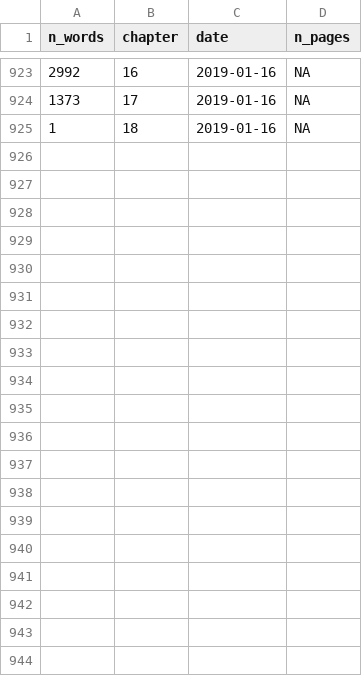
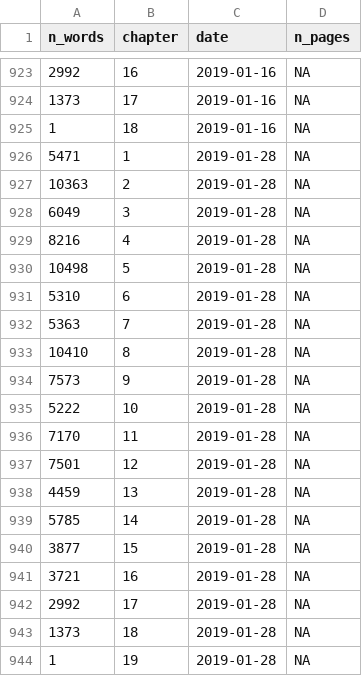
Before and after one commit to geocompx/geocompr, a CSV file: extdata/word-count-time.csv, drawn as a sheet; only a part is shown, gaps mark what is left out.

```diff
--- a/extdata/word-count-time.csv
+++ b/extdata/word-count-time.csv
@@ -925 +925,20 @@ n_words,chapter,date,n_pages
 1,18,2019-01-16,NA
+5471,1,2019-01-28,NA
+10363,2,2019-01-28,NA
+6049,3,2019-01-28,NA
+8216,4,2019-01-28,NA
+10498,5,2019-01-28,NA
+5310,6,2019-01-28,NA
+5363,7,2019-01-28,NA
+10410,8,2019-01-28,NA
+7573,9,2019-01-28,NA
+5222,10,2019-01-28,NA
+7170,11,2019-01-28,NA
+7501,12,2019-01-28,NA
+4459,13,2019-01-28,NA
+5785,14,2019-01-28,NA
+3877,15,2019-01-28,NA
+3721,16,2019-01-28,NA
+2992,17,2019-01-28,NA
+1373,18,2019-01-28,NA
+1,19,2019-01-28,NA
```
Also changed, not shown: extdata/generic_map_pkgs.csv, extdata/specific_map_pkgs.csv, 3 other files.
